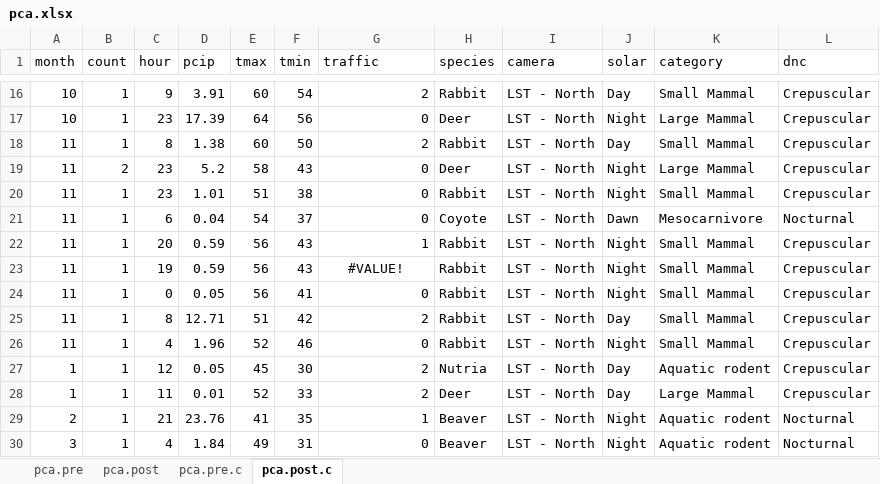
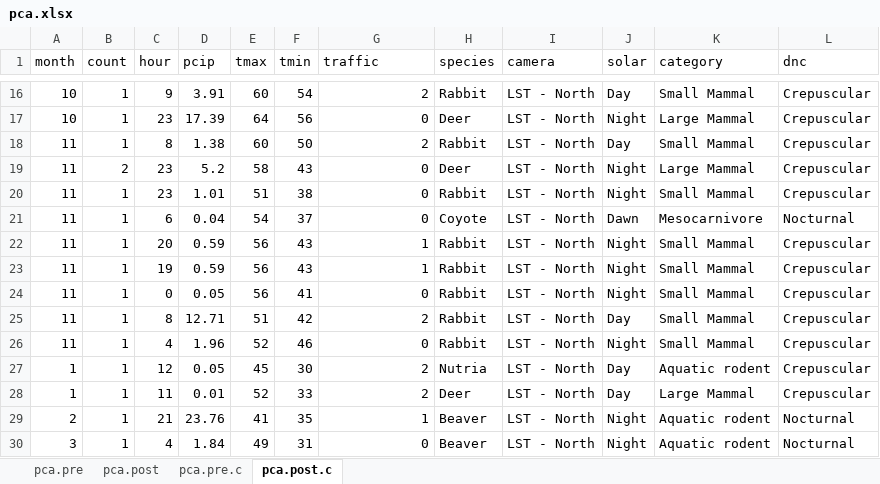
Before and after one commit to Kinsman-Road/rcode, an Excel workbook: pca.xlsx, sheet pca.post.c, drawn as a sheet; only a part is shown, gaps mark what is left out; values as stored, in another font and other column widths than the file's, no borders; the diff names each change by its address in the sheet, - before the commit and + after, or states it on an @@ line.

```diff
--- a/pca.xlsx (sheet pca.post.c)
+++ b/pca.xlsx (sheet pca.post.c)
-G23 (traffic): #VALUE!
+G23 (traffic): 1
-G23 alignment: center
+G23 alignment: right
```
Also changed, not shown: 21 other files.
